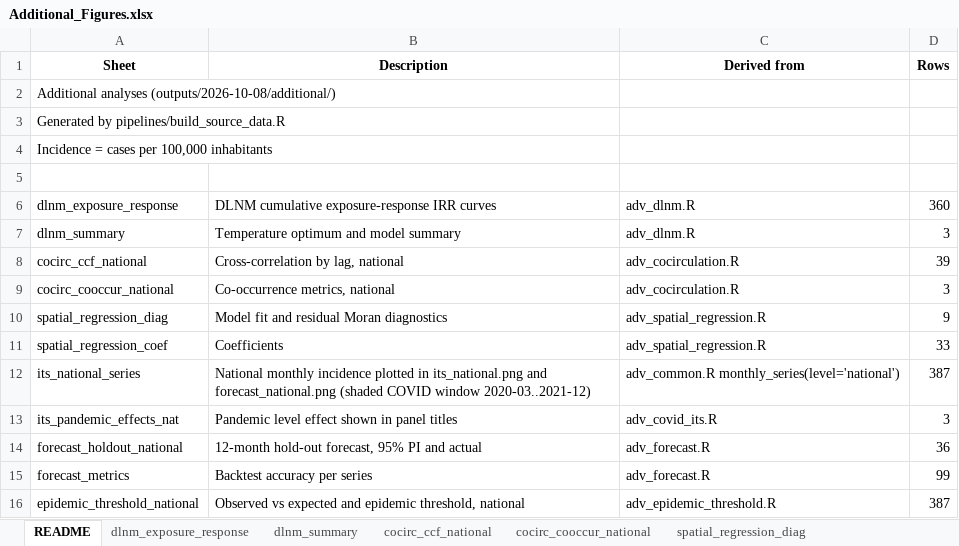
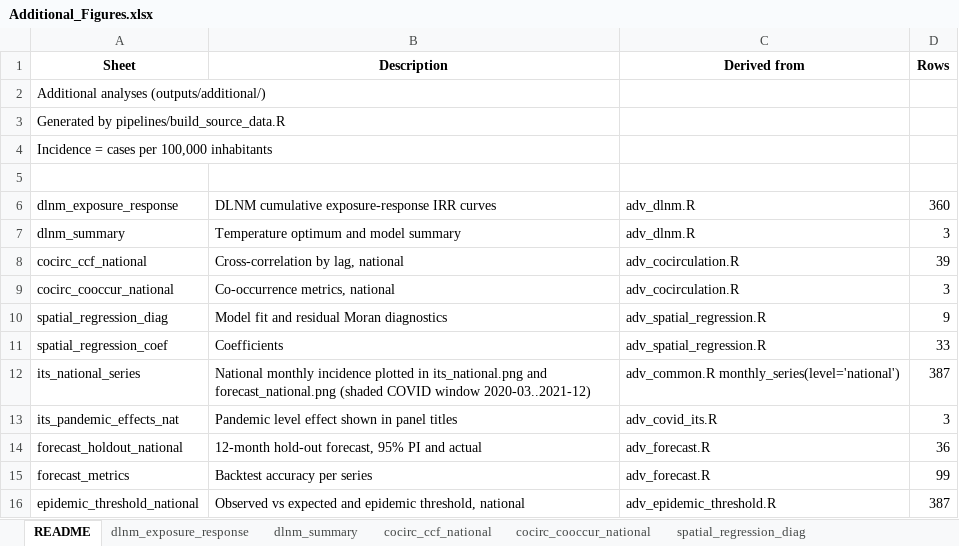
Before and after one commit to eduramosalves/arbovirus-surveillance-brazil-r, an Excel workbook: source_data/Additional_Figures.xlsx, sheet README, drawn as a sheet; values as stored, in another font and other column widths than the file's, no borders; the diff names each change by its address in the sheet, - before the commit and + after, or states it on an @@ line.

```diff
--- a/source_data/Additional_Figures.xlsx (sheet README)
+++ b/source_data/Additional_Figures.xlsx (sheet README)
-A2 (Sheet): Additional analyses (outputs/2026-10-08/additional/)
+A2 (Sheet): Additional analyses (outputs/additional/)
```
Also changed, not shown: source_data/GLM_Figures.xlsx, 50 other files.
